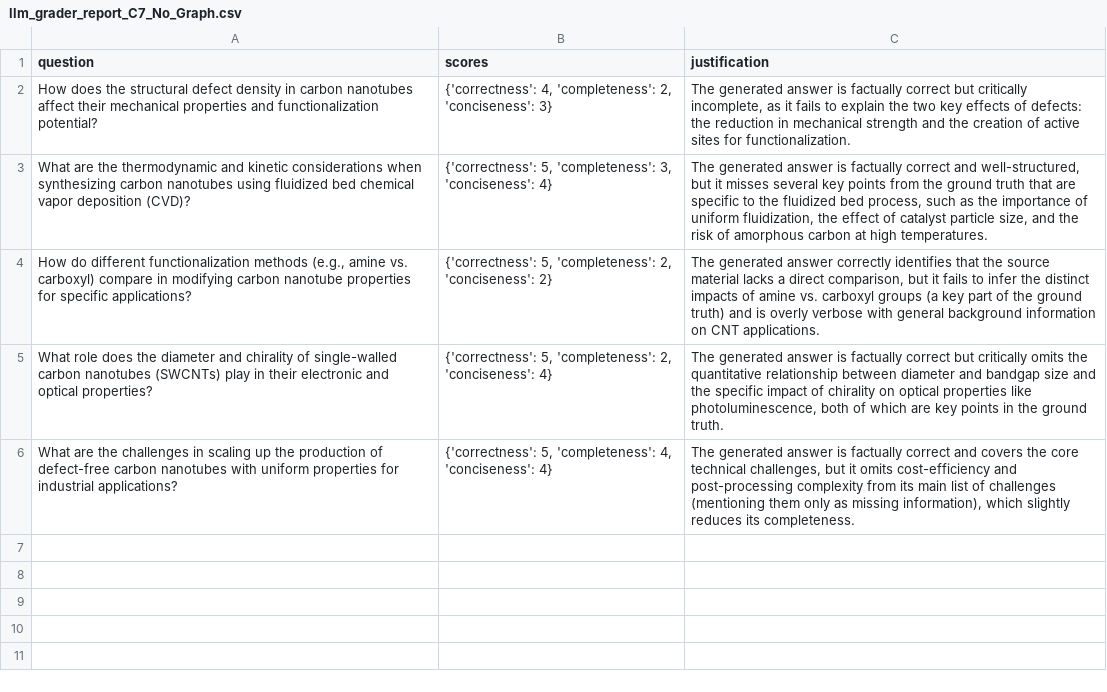
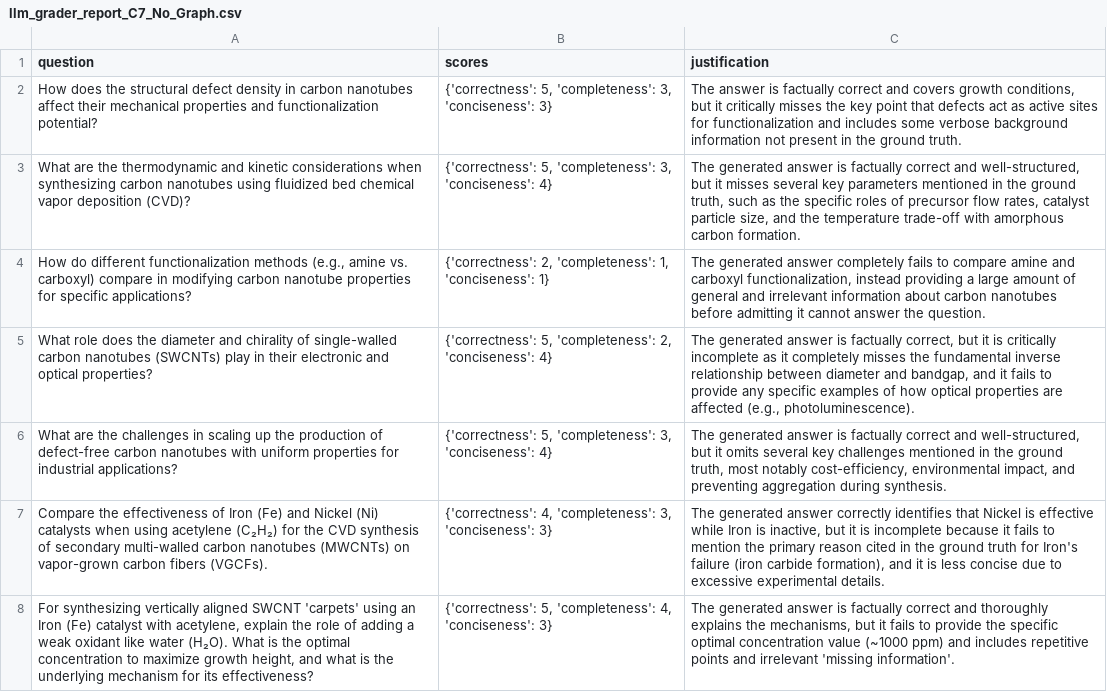
Before and after one commit to mahadyRayhan/ARES_VIDURA, a CSV file: Reasoning-RAG/rag-eval/ablation_evaluation_reports/raw_data/llm_grader_report_C7_No_Graph.csv, drawn as a sheet.

```diff
--- a/Reasoning-RAG/rag-eval/ablation_evaluation_reports/raw_data/llm_grader_report_C7_No_Graph.csv
+++ b/Reasoning-RAG/rag-eval/ablation_evaluation_reports/raw_data/llm_grader_report_C7_No_Graph.csv
@@ -1,6 +1,8 @@
 question,scores,justification
-How does the structural defect density in carbon nanotubes affect their mechanical properties and functionalization potential?,"{'correctness': 4, 'completeness': 2, 'conciseness': 3}","The generated answer is factually correct but critically incomplete, as it fails to explain the two key effects of defects: the reduction in mechanical strength and the creation of active sites for functionalization."
-What are the thermodynamic and kinetic considerations when synthesizing carbon nanotubes using fluidized bed chemical vapor deposition (CVD)?,"{'correctness': 5, 'completeness': 3, 'conciseness': 4}","The generated answer is factually correct and well-structured, but it misses several key points from the ground truth that are specific to the fluidized bed process, such as the importance of uniform fluidization, the effect of catalyst particle size, and the risk of amorphous carbon at high temperatures."
-"How do different functionalization methods (e.g., amine vs. carboxyl) compare in modifying carbon nanotube properties for specific applications?","{'correctness': 5, 'completeness': 2, 'conciseness': 2}","The generated answer correctly identifies that the source material lacks a direct comparison, but it fails to infer the distinct impacts of amine vs. carboxyl groups (a key part of the ground truth) and is overly verbose with general background information on CNT applications."
-What role does the diameter and chirality of single-walled carbon nanotubes (SWCNTs) play in their electronic and optical properties?,"{'correctness': 5, 'completeness': 2, 'conciseness': 4}","The generated answer is factually correct but critically omits the quantitative relationship between diameter and bandgap size and the specific impact of chirality on optical properties like photoluminescence, both of which are key points in the ground truth."
-What are the challenges in scaling up the production of defect-free carbon nanotubes with uniform properties for industrial applications?,"{'correctness': 5, 'completeness': 4, 'conciseness': 4}","The generated answer is factually correct and covers the core technical challenges, but it omits cost-efficiency and post-processing complexity from its main list of challenges (mentioning them only as missing information), which slightly reduces its completeness."
+How does the structural defect density in carbon nanotubes affect their mechanical properties and functionalization potential?,"{'correctness': 5, 'completeness': 3, 'conciseness': 3}","The answer is factually correct and covers growth conditions, but it critically misses the key point that defects act as active sites for functionalization and includes some verbose background information not present in the ground truth."
+What are the thermodynamic and kinetic considerations when synthesizing carbon nanotubes using fluidized bed chemical vapor deposition (CVD)?,"{'correctness': 5, 'completeness': 3, 'conciseness': 4}","The generated answer is factually correct and well-structured, but it misses several key parameters mentioned in the ground truth, such as the specific roles of precursor flow rates, catalyst particle size, and the temperature trade-off with amorphous carbon formation."
+"How do different functionalization methods (e.g., amine vs. carboxyl) compare in modifying carbon nanotube properties for specific applications?","{'correctness': 2, 'completeness': 1, 'conciseness': 1}","The generated answer completely fails to compare amine and carboxyl functionalization, instead providing a large amount of general and irrelevant information about carbon nanotubes before admitting it cannot answer the question."
+What role does the diameter and chirality of single-walled carbon nanotubes (SWCNTs) play in their electronic and optical properties?,"{'correctness': 5, 'completeness': 2, 'conciseness': 4}","The generated answer is factually correct, but it is critically incomplete as it completely misses the fundamental inverse relationship between diameter and bandgap, and it fails to provide any specific examples of how optical properties are affected (e.g., photoluminescence)."
+What are the challenges in scaling up the production of defect-free carbon nanotubes with uniform properties for industrial applications?,"{'correctness': 5, 'completeness': 3, 'conciseness': 4}","The generated answer is factually correct and well-structured, but it omits several key challenges mentioned in the ground truth, most notably cost-efficiency, environmental impact, and preventing aggregation during synthesis."
+Compare the effectiveness of Iron (Fe) and Nickel (Ni) catalysts when using acetylene (C₂H₂) for the CVD synthesis of secondary multi-walled carbon nanotubes (MWCNTs) on vapor-grown carbon fibers (VGCFs).,"{'correctness': 4, 'completeness': 3, 'conciseness': 3}","The generated answer correctly identifies that Nickel is effective while Iron is inactive, but it is incomplete because it fails to mention the primary reason cited in the ground truth for Iron's failure (iron carbide formation), and it is less concise due to excessive experimental details."
+"For synthesizing vertically aligned SWCNT 'carpets' using an Iron (Fe) catalyst with acetylene, explain the role of adding a weak oxidant like water (H₂O). What is the optimal concentration to maximize growth height, and what is the underlying mechanism for its effectiveness?","{'correctness': 5, 'completeness': 4, 'conciseness': 3}","The generated answer is factually correct and thoroughly explains the mechanisms, but it fails to provide the specific optimal concentration value (~1000 ppm) and includes repetitive points and irrelevant 'missing information'."
```
Also changed, not shown: Reasoning-RAG/ablation_study_results.csv, Reasoning-RAG/rag-eval/ablation_evaluation_reports/raw_data/llm_grader_report_C3_No_MultiHop.csv, 53 other files.
